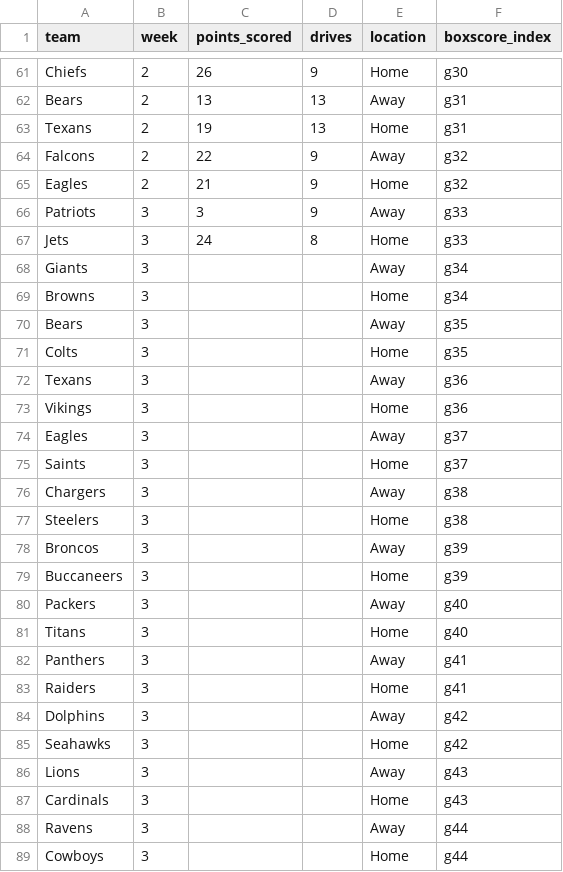
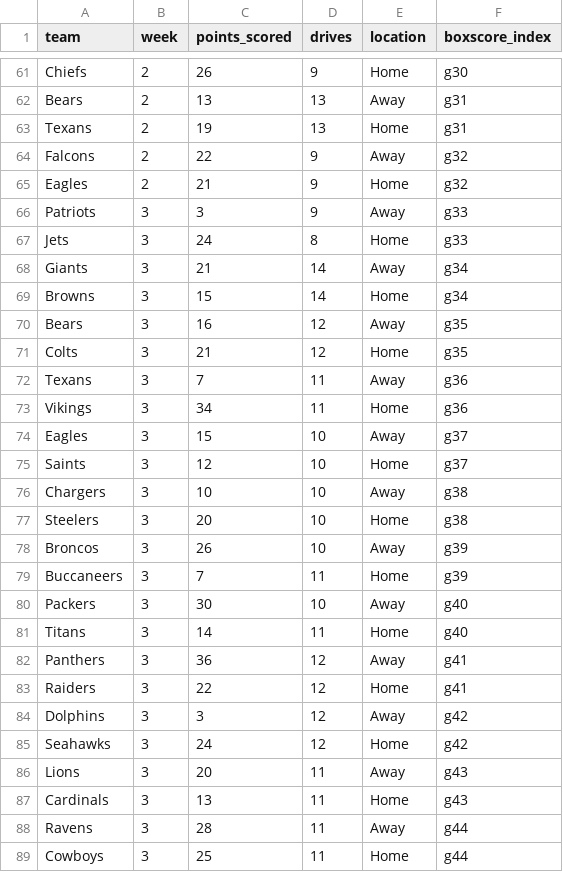
Before and after one commit to crzonca/NFL-Prediction, a CSV file: Pred/resources/2024games.csv, drawn as a sheet; only a part is shown, gaps mark what is left out; the diff covers the shown part only.

```diff
--- a/Pred/resources/2024games.csv
+++ b/Pred/resources/2024games.csv
@@ -67,23 +67,23 @@ Patriots,3,3,9,Away,g33
 Jets,3,24,8,Home,g33
-Giants,3,,,Away,g34
-Browns,3,,,Home,g34
-Bears,3,,,Away,g35
-Colts,3,,,Home,g35
-Texans,3,,,Away,g36
-Vikings,3,,,Home,g36
-Eagles,3,,,Away,g37
-Saints,3,,,Home,g37
-Chargers,3,,,Away,g38
-Steelers,3,,,Home,g38
-Broncos,3,,,Away,g39
-Buccaneers,3,,,Home,g39
-Packers,3,,,Away,g40
-Titans,3,,,Home,g40
-Panthers,3,,,Away,g41
-Raiders,3,,,Home,g41
-Dolphins,3,,,Away,g42
-Seahawks,3,,,Home,g42
-Lions,3,,,Away,g43
-Cardinals,3,,,Home,g43
-Ravens,3,,,Away,g44
-Cowboys,3,,,Home,g44
+Giants,3,21,14,Away,g34
+Browns,3,15,14,Home,g34
+Bears,3,16,12,Away,g35
+Colts,3,21,12,Home,g35
+Texans,3,7,11,Away,g36
+Vikings,3,34,11,Home,g36
+Eagles,3,15,10,Away,g37
+Saints,3,12,10,Home,g37
+Chargers,3,10,10,Away,g38
+Steelers,3,20,10,Home,g38
+Broncos,3,26,10,Away,g39
+Buccaneers,3,7,11,Home,g39
+Packers,3,30,10,Away,g40
+Titans,3,14,11,Home,g40
+Panthers,3,36,12,Away,g41
+Raiders,3,22,12,Home,g41
+Dolphins,3,3,12,Away,g42
+Seahawks,3,24,12,Home,g42
+Lions,3,20,11,Away,g43
+Cardinals,3,13,11,Home,g43
+Ravens,3,28,11,Away,g44
+Cowboys,3,25,11,Home,g44
```
Also changed, not shown: 8 edited cells elsewhere in this file, 6 other files.
